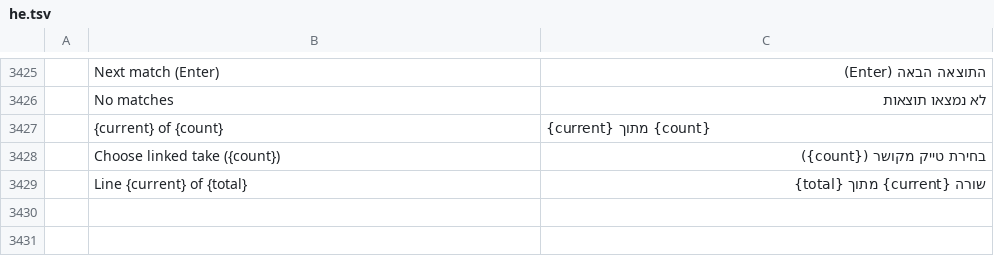
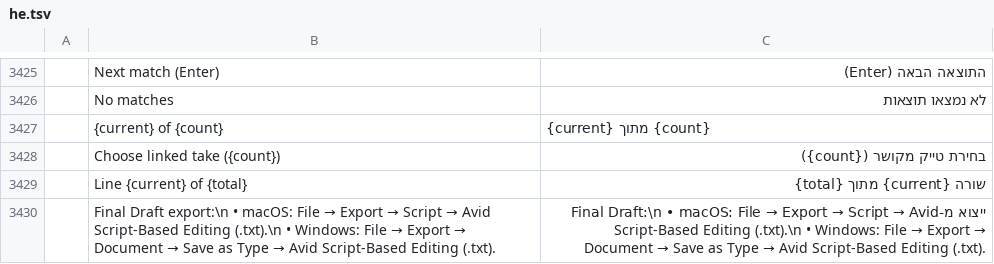
Before and after one commit to storytold/filmcraft, a TSV file: crates/ui-egui/src/i18n/he.tsv, drawn as a sheet; only a part is shown, gaps mark what is left out; the diff names each change by its address in the sheet, - before the commit and + after, or states it on an @@ line.

Commit message:
i18n(he): include verified escaped multiline Script help key

```diff
--- a/crates/ui-egui/src/i18n/he.tsv
+++ b/crates/ui-egui/src/i18n/he.tsv
+row 3430:  | Final Draft export:\n • macOS: File → Export → Script → Avid Script-Based Editing (.txt).\n • Windows: File → Export → Document → Save as Type → Avid Script-Based Editing (.txt). | ייצוא מ-Final Draft:\n • macOS: File → Export → Script → Avid Script-Based Editing (.txt).\n • Windows: File → Export → Document → Save as Type → Avid Script-Based Editing (.txt).
```
